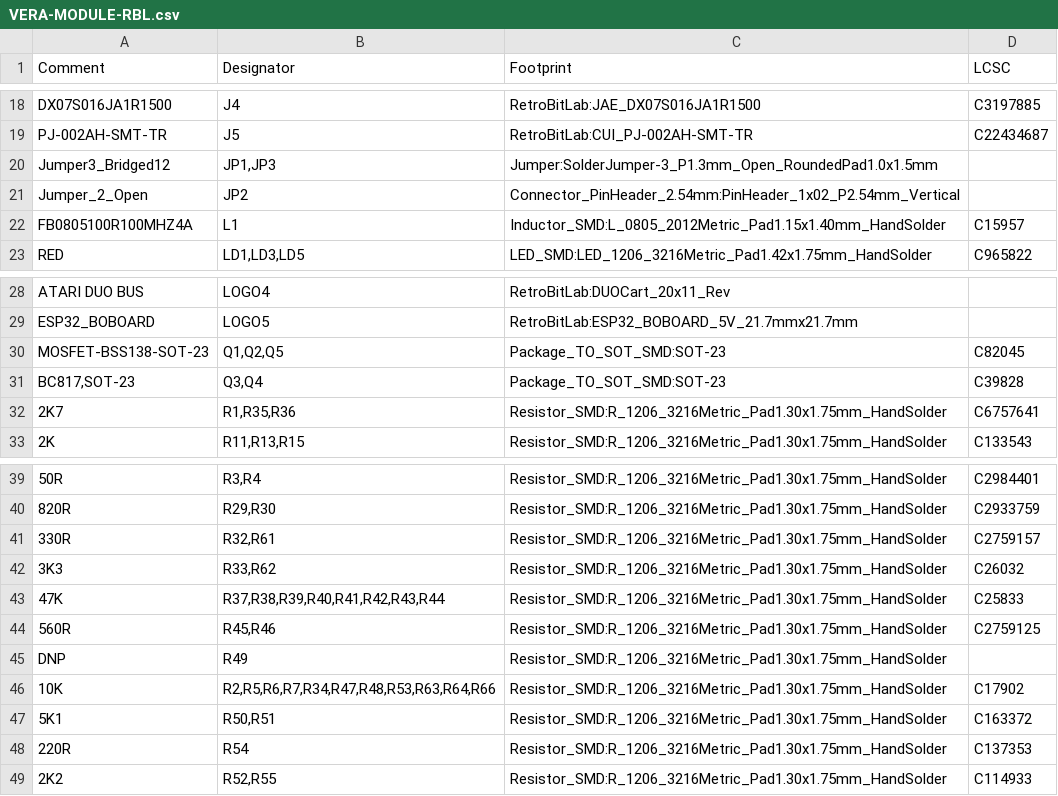
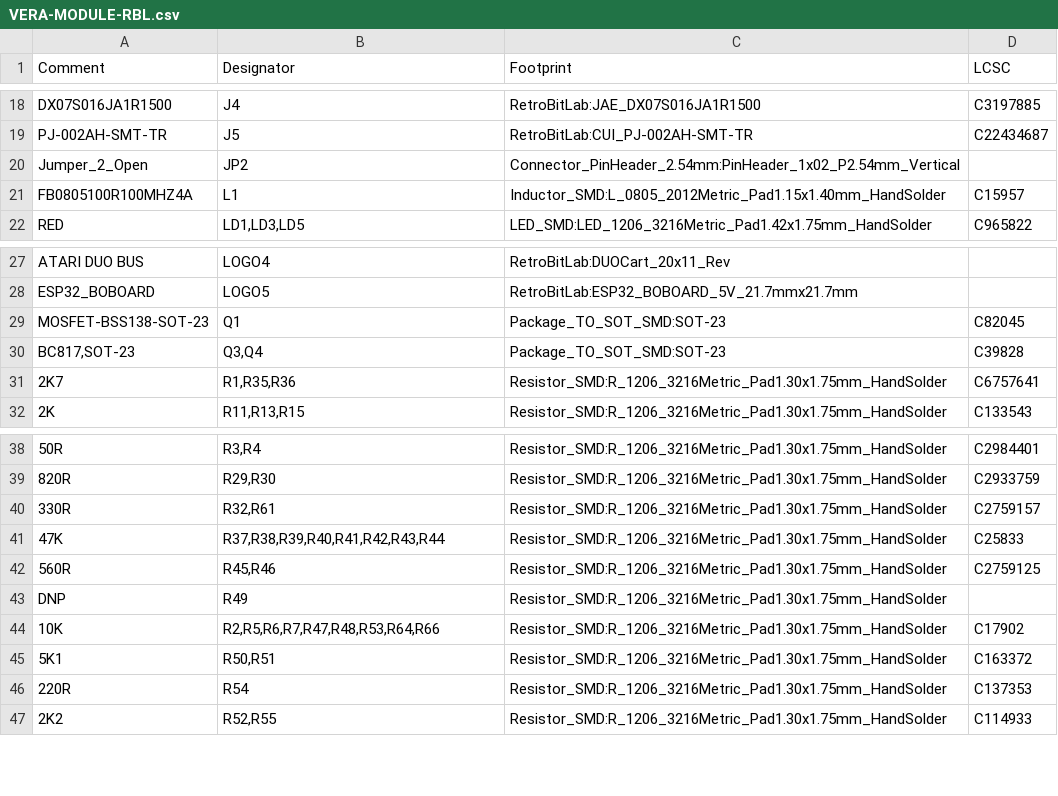
Before and after one commit to gianlucarenzi/Vera-Module-RBL-XE, a CSV file: VERA-MODULE-RBL.csv, drawn as a sheet; only a part is shown, gaps mark what is left out.

```diff
--- a/VERA-MODULE-RBL.csv
+++ b/VERA-MODULE-RBL.csv
@@ -19,3 +19,2 @@ Comment,Designator,Footprint,LCSC
 "PJ-002AH-SMT-TR","J5","RetroBitLab:CUI_PJ-002AH-SMT-TR","C22434687"
-"Jumper3_Bridged12","JP1,JP3","Jumper:SolderJumper-3_P1.3mm_Open_RoundedPad1.0x1.5mm",""
 "Jumper_2_Open","JP2","Connector_PinHeader_2.54mm:PinHeader_1x02_P2.54mm_Vertical",""
@@ -29,3 +28,3 @@ Comment,Designator,Footprint,LCSC
 "ESP32_BOBOARD","LOGO5","RetroBitLab:ESP32_BOBOARD_5V_21.7mmx21.7mm",""
-"MOSFET-BSS138-SOT-23","Q1,Q2,Q5","Package_TO_SOT_SMD:SOT-23","C82045"
+"MOSFET-BSS138-SOT-23","Q1","Package_TO_SOT_SMD:SOT-23","C82045"
 "BC817,SOT-23","Q3,Q4","Package_TO_SOT_SMD:SOT-23","C39828"
@@ -41,3 +40,2 @@ Comment,Designator,Footprint,LCSC
 "330R","R32,R61","Resistor_SMD:R_1206_3216Metric_Pad1.30x1.75mm_HandSolder","C2759157"
-"3K3","R33,R62","Resistor_SMD:R_1206_3216Metric_Pad1.30x1.75mm_HandSolder","C26032"
 "47K","R37,R38,R39,R40,R41,R42,R43,R44","Resistor_SMD:R_1206_3216Metric_Pad1.30x1.75mm_HandSolder","C25833"
@@ -45,3 +43,3 @@ Comment,Designator,Footprint,LCSC
 "DNP","R49","Resistor_SMD:R_1206_3216Metric_Pad1.30x1.75mm_HandSolder",""
-"10K","R2,R5,R6,R7,R34,R47,R48,R53,R63,R64,R66","Resistor_SMD:R_1206_3216Metric_Pad1.30x1.75mm_HandSolder","C17902"
+"10K","R2,R5,R6,R7,R47,R48,R53,R64,R66","Resistor_SMD:R_1206_3216Metric_Pad1.30x1.75mm_HandSolder","C17902"
 "5K1","R50,R51","Resistor_SMD:R_1206_3216Metric_Pad1.30x1.75mm_HandSolder","C163372"
```
Also changed, not shown: 10 other files.
